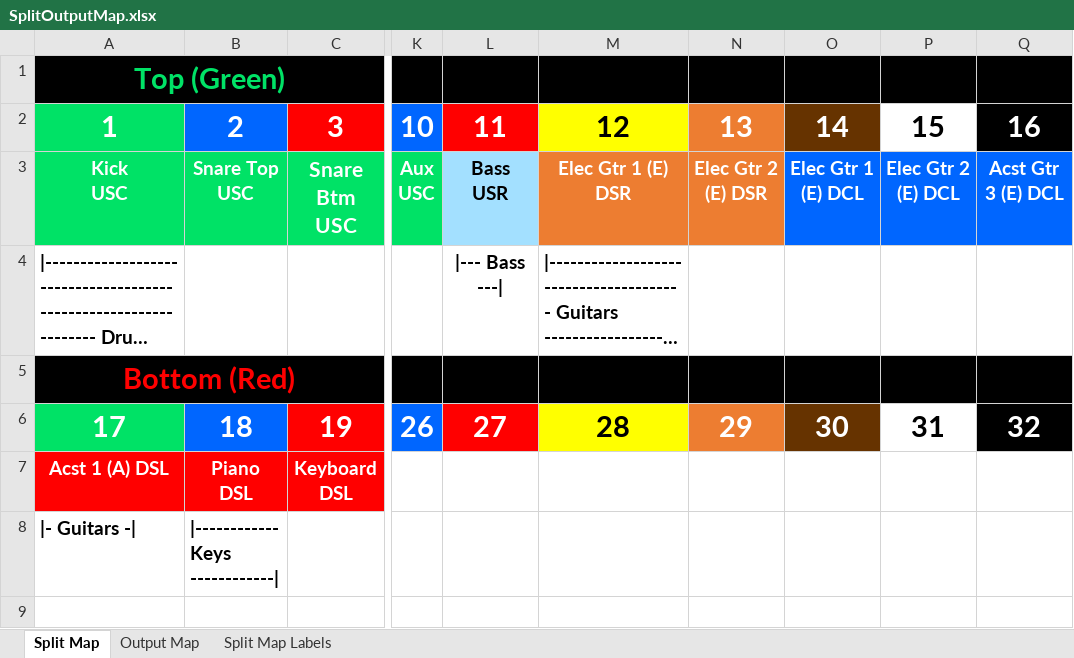
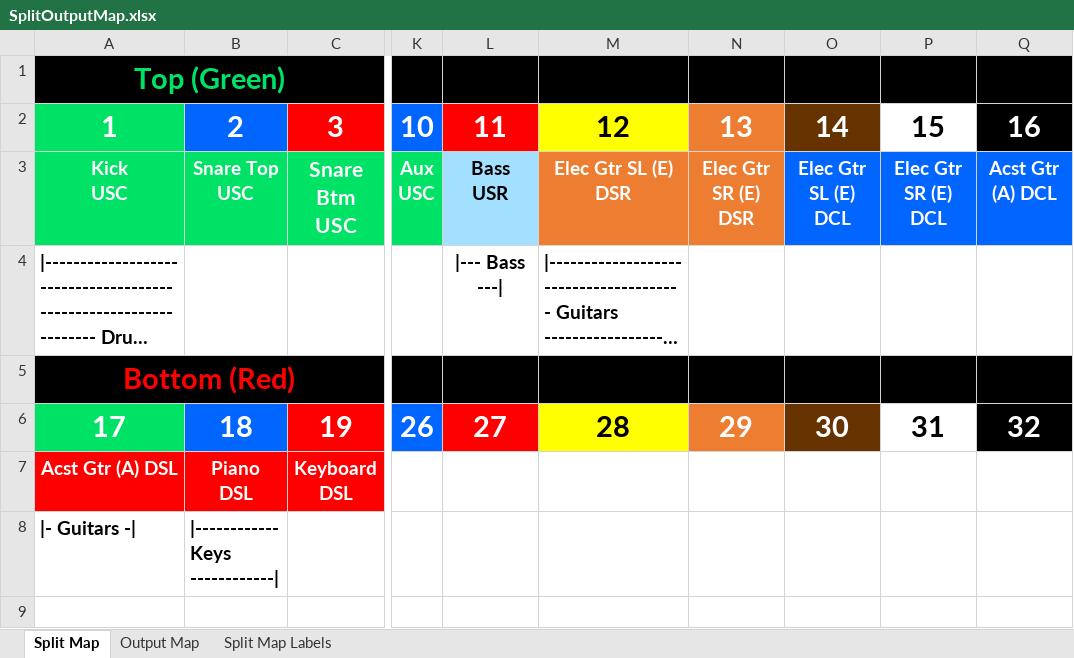
Before and after one commit to ThePerfectStrangers/TechnicalDocumentation, an Excel workbook: InputList/FullBand/SplitOutputMap.xlsx, sheet Split Map, drawn as a sheet; only a part is shown, gaps mark what is left out; long unchanged cells end in …; values as stored, in another font and other column widths than the file's, no borders; the diff names each change by its address in the sheet, - before the commit and + after, or states it on an @@ line.

Commit message:
Update InputList.xlsx, SplitOutputMap.xlsx, and Default.snap to reflect recent configuration changes

```diff
--- a/InputList/FullBand/SplitOutputMap.xlsx (sheet Split Map)
+++ b/InputList/FullBand/SplitOutputMap.xlsx (sheet Split Map)
-M3: Elec Gtr 1 (E) DSR
+M3: Elec Gtr SL (E) DSR
-N3: Elec Gtr 2 (E) DSR
+N3: Elec Gtr SR (E) DSR
-O3: Elec Gtr 1 (E) DCL
+O3: Elec Gtr SL (E) DCL
-P3: Elec Gtr 2 (E) DCL
+P3: Elec Gtr SR (E) DCL
-Q3: Acst Gtr 3 (E) DCL
+Q3: Acst Gtr (A) DCL
-A7: Acst 1 (A) DSL
+A7: Acst Gtr (A) DSL
```
Also changed, not shown: InputList/FullBand/InputList.xlsx, 2 other files.
